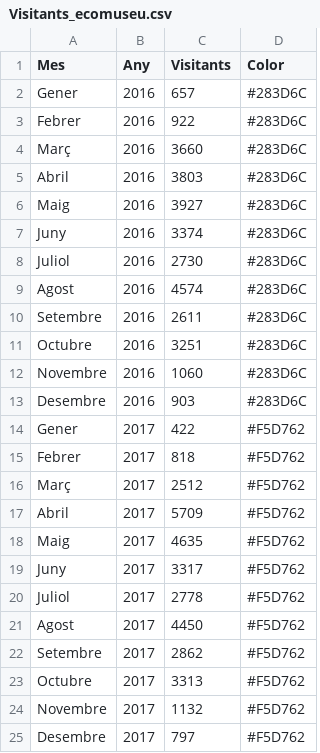
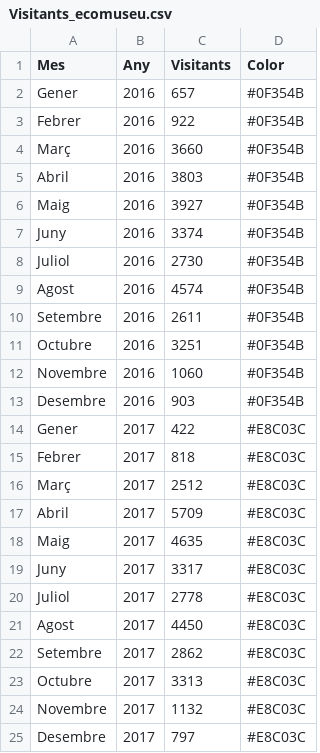
Before and after one commit to pauturvalles/universitatdegirona, a CSV file: csv/Visitants_ecomuseu.csv, drawn as a sheet.

Commit message:
Update Visitants_ecomuseu.csv

```diff
--- a/csv/Visitants_ecomuseu.csv
+++ b/csv/Visitants_ecomuseu.csv
@@ -1,25 +1,25 @@
 Mes,Any,Visitants,Color
-Gener,2016,657,#283D6C
-Febrer,2016,922,#283D6C
-Març,2016,3660,#283D6C
-Abril,2016,3803,#283D6C
-Maig,2016,3927,#283D6C
-Juny,2016,3374,#283D6C
-Juliol,2016,2730,#283D6C
-Agost,2016,4574,#283D6C
-Setembre,2016,2611,#283D6C
-Octubre,2016,3251,#283D6C
-Novembre,2016,1060,#283D6C
-Desembre,2016,903,#283D6C
-Gener,2017,422,#F5D762
-Febrer,2017,818,#F5D762
-Març,2017,2512,#F5D762
-Abril,2017,5709,#F5D762
-Maig,2017,4635,#F5D762
-Juny,2017,3317,#F5D762
-Juliol,2017,2778,#F5D762
-Agost,2017,4450,#F5D762
-Setembre,2017,2862,#F5D762
-Octubre,2017,3313,#F5D762
-Novembre,2017,1132,#F5D762
-Desembre,2017,797,#F5D762
+Gener,2016,657,#0F354B
+Febrer,2016,922,#0F354B
+Març,2016,3660,#0F354B
+Abril,2016,3803,#0F354B
+Maig,2016,3927,#0F354B
+Juny,2016,3374,#0F354B
+Juliol,2016,2730,#0F354B
+Agost,2016,4574,#0F354B
+Setembre,2016,2611,#0F354B
+Octubre,2016,3251,#0F354B
+Novembre,2016,1060,#0F354B
+Desembre,2016,903,#0F354B
+Gener,2017,422,#E8C03C
+Febrer,2017,818,#E8C03C
+Març,2017,2512,#E8C03C
+Abril,2017,5709,#E8C03C
+Maig,2017,4635,#E8C03C
+Juny,2017,3317,#E8C03C
+Juliol,2017,2778,#E8C03C
+Agost,2017,4450,#E8C03C
+Setembre,2017,2862,#E8C03C
+Octubre,2017,3313,#E8C03C
+Novembre,2017,1132,#E8C03C
+Desembre,2017,797,#E8C03C
```
